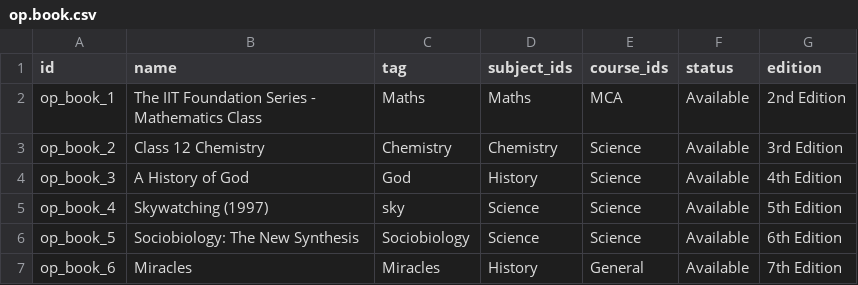
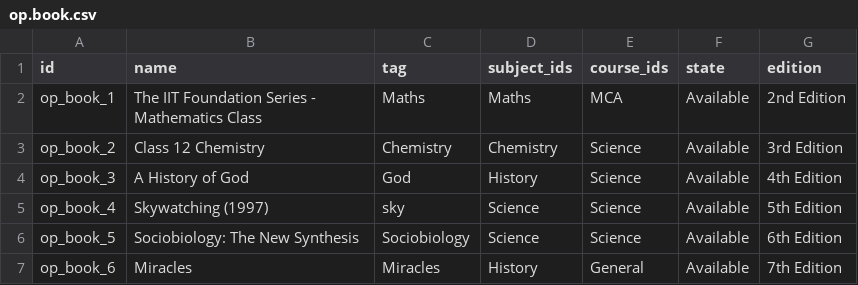
Before and after one commit to openeducat/openeducat_erp, a CSV file: demo/op.book.csv, drawn as a sheet.

Commit message:
change in book and bookmovement object,state changes and add attrs instead of validation

```diff
--- a/demo/op.book.csv
+++ b/demo/op.book.csv
@@ -1,2 +1,2 @@
-"id","name","tag","subject_ids","course_ids","status","edition"
+"id","name","tag","subject_ids","course_ids","state","edition"
 "op_book_1","The IIT Foundation Series - Mathematics Class","Maths","Maths","MCA","Available","2nd Edition"
```
Also changed, not shown: 4 other files.
